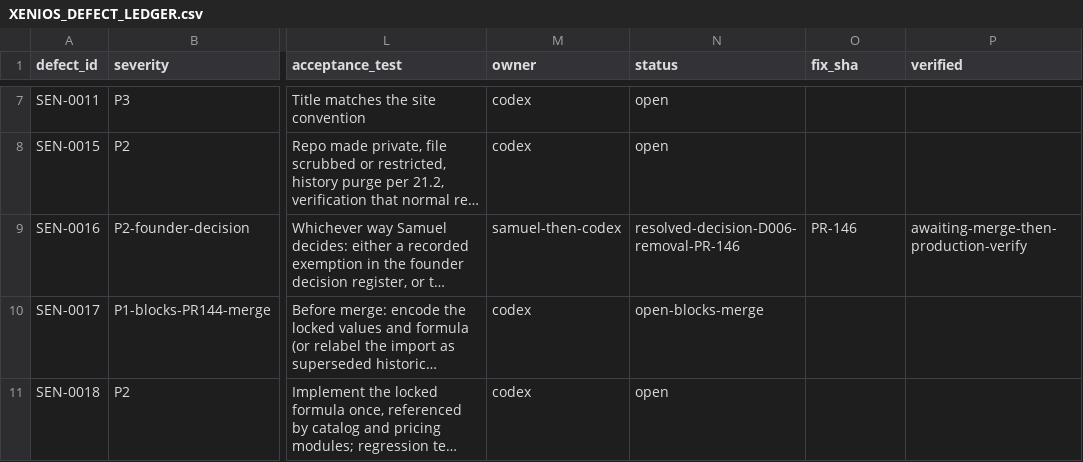
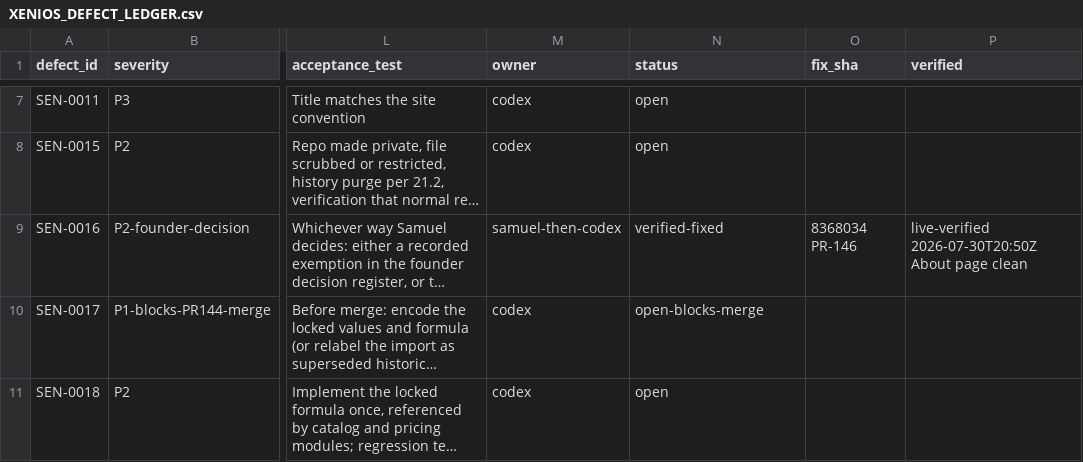
Before and after one commit to teamxenios/xenios-website, a CSV file: docs/release/XENIOS_DEFECT_LEDGER.csv, drawn as a sheet; only a part is shown, gaps mark what is left out; long unchanged cells end in …; the diff names each change by its address in the sheet, - before the commit and + after, or states it on an @@ line.

```diff
--- a/docs/release/XENIOS_DEFECT_LEDGER.csv
+++ b/docs/release/XENIOS_DEFECT_LEDGER.csv
-N9 (status): resolved-decision-D006-removal-PR-146
+N9 (status): verified-fixed
-O9 (fix_sha): PR-146
+O9 (fix_sha): 8368034 PR-146
-P9 (verified): awaiting-merge-then-production-verify
+P9 (verified): live-verified 2026-07-30T20:50Z About page clean
```
